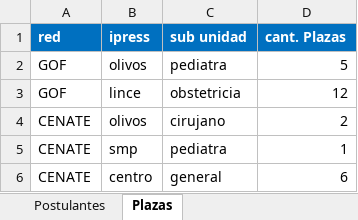
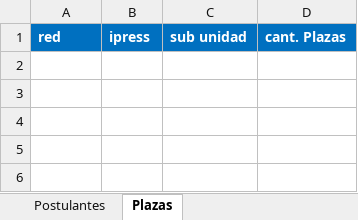
Before and after one commit to David528785502/Adjudicados, an Excel workbook: formato-postulante-plazas-subir.xlsx, sheet Plazas, drawn as a sheet; values as stored, in another font and other column widths than the file's, no borders; the diff names each change by its address in the sheet, - before the commit and + after, or states it on an @@ line.

```diff
--- a/formato-postulante-plazas-subir.xlsx (sheet Plazas)
+++ b/formato-postulante-plazas-subir.xlsx (sheet Plazas)
-row 2: GOF | olivos | pediatra | 5
-row 3: GOF | lince | obstetricia | 12
-row 4: CENATE | olivos | cirujano | 2
-row 5: CENATE | smp | pediatra | 1
-row 6: CENATE | centro | general | 6
```
Also changed, not shown: sheet Postulantes, 2 other files.
